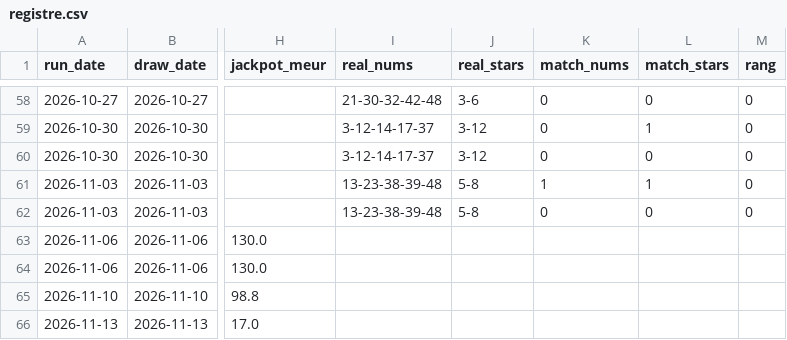
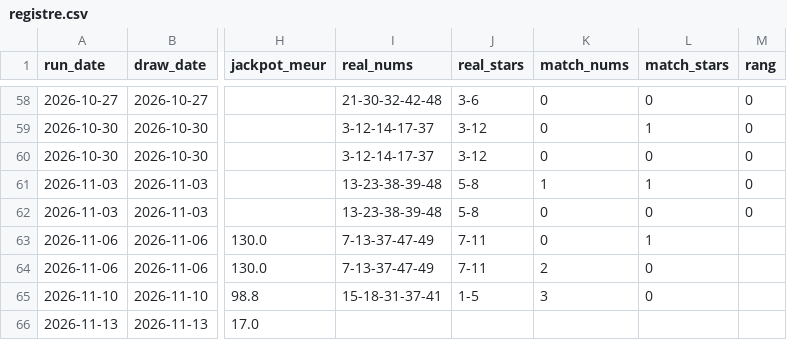
Before and after one commit to chg637/qsc-euromillions, a CSV file: output/registre.csv, drawn as a sheet; only a part is shown, gaps mark what is left out; the diff names each change by its address in the sheet, - before the commit and + after, or states it on an @@ line.

```diff
--- a/output/registre.csv
+++ b/output/registre.csv
-I63:I64 (real_nums): (empty)
+I63:I64 (real_nums): 7-13-37-47-49
-J63:J64 (real_stars): (empty)
+J63:J64 (real_stars): 7-11
-K63 (match_nums): (empty)
+K63 (match_nums): 0
-L63 (match_stars): (empty)
+L63 (match_stars): 1
-K64 (match_nums): (empty)
+K64 (match_nums): 2
-L64:L65 (match_stars): (empty)
+L64:L65 (match_stars): 0
-I65 (real_nums): (empty)
+I65 (real_nums): 15-18-31-37-41
-J65 (real_stars): (empty)
+J65 (real_stars): 1-5
-K65 (match_nums): (empty)
+K65 (match_nums): 3
```
Also changed, not shown: 3 other files.
